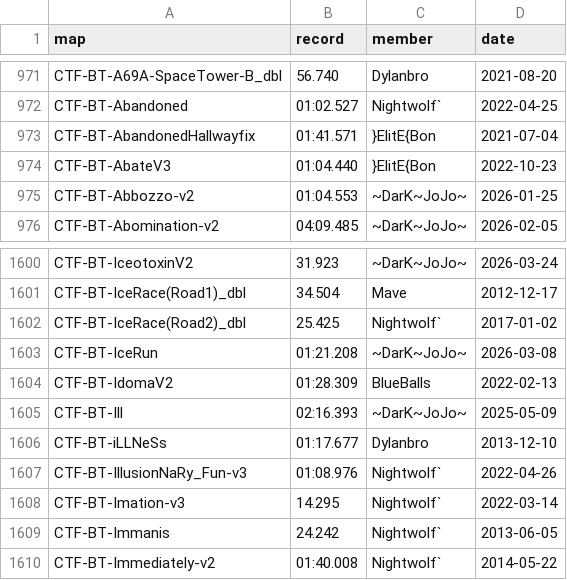
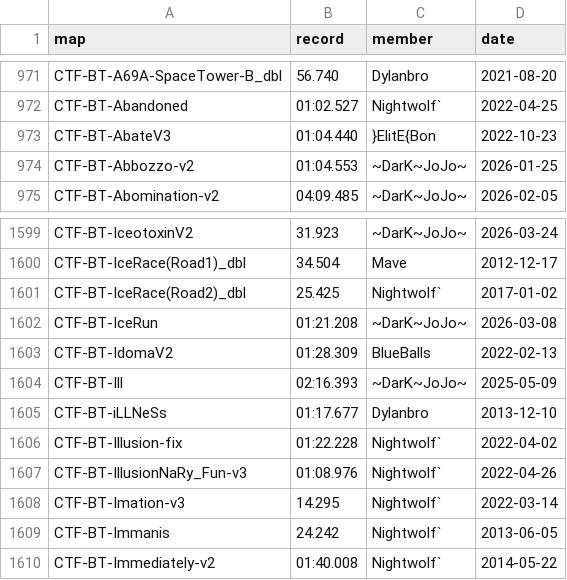
Before and after one commit to UT-BT/utbt_i4g_tracker_frontend, a CSV file: resources/data/no_utbt_i4g_records.csv, drawn as a sheet; only a part is shown, gaps mark what is left out.

```diff
--- a/resources/data/no_utbt_i4g_records.csv
+++ b/resources/data/no_utbt_i4g_records.csv
@@ -972,3 +972,2 @@ CTF-BT-A69A-SpaceTower-B_dbl,56.740,Dylanbro,2021-08-20
 CTF-BT-Abandoned,01:02.527,Nightwolf`,2022-04-25
-CTF-BT-AbandonedHallwayfix,01:41.571,}ElitE{Bon,2021-07-04
 CTF-BT-AbateV3,01:04.440,}ElitE{Bon,2022-10-23
@@ -1606,2 +1605,3 @@ CTF-BT-Ill,02:16.393,~DarK~JoJo~,2025-05-09
 CTF-BT-iLLNeSs,01:17.677,Dylanbro,2013-12-10
+CTF-BT-Illusion-fix,01:22.228,Nightwolf`,2022-04-02
 CTF-BT-IllusionNaRy_Fun-v3,01:08.976,Nightwolf`,2022-04-26
```
Also changed, not shown: resources/data/run_metadata.csv.
